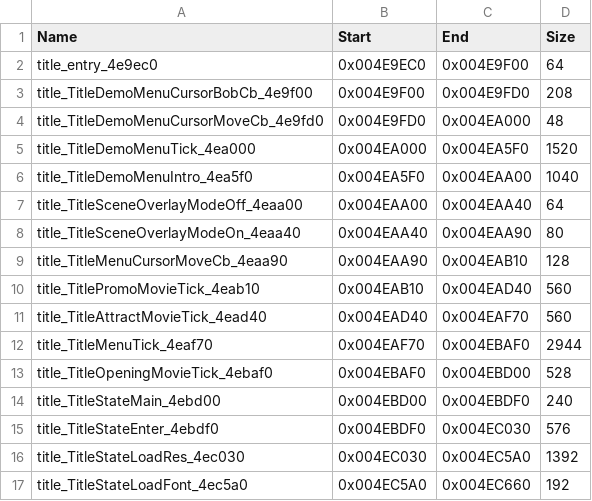
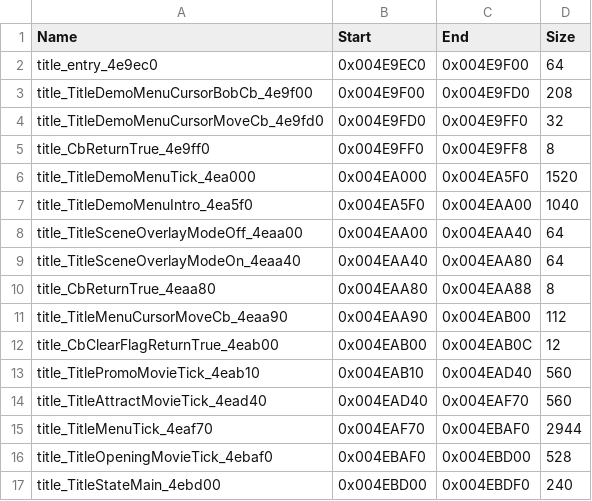
Before and after one commit to notavolleyball-dev/rogue-galaxy-recomp, a CSV file: config/SCUS_974.90/functions_title.csv, drawn as a sheet; only a part is shown; the shorter side is filled out with more unchanged rows.

```diff
--- a/config/SCUS_974.90/functions_title.csv
+++ b/config/SCUS_974.90/functions_title.csv
@@ -3,3 +3,4 @@ title_entry_4e9ec0,0x004E9EC0,0x004E9F00,64
 title_TitleDemoMenuCursorBobCb_4e9f00,0x004E9F00,0x004E9FD0,208
-title_TitleDemoMenuCursorMoveCb_4e9fd0,0x004E9FD0,0x004EA000,48
+title_TitleDemoMenuCursorMoveCb_4e9fd0,0x004E9FD0,0x004E9FF0,32
+title_CbReturnTrue_4e9ff0,0x004E9FF0,0x004E9FF8,8
 title_TitleDemoMenuTick_4ea000,0x004EA000,0x004EA5F0,1520
@@ -7,4 +8,6 @@ title_TitleDemoMenuIntro_4ea5f0,0x004EA5F0,0x004EAA00,1040
 title_TitleSceneOverlayModeOff_4eaa00,0x004EAA00,0x004EAA40,64
-title_TitleSceneOverlayModeOn_4eaa40,0x004EAA40,0x004EAA90,80
-title_TitleMenuCursorMoveCb_4eaa90,0x004EAA90,0x004EAB10,128
+title_TitleSceneOverlayModeOn_4eaa40,0x004EAA40,0x004EAA80,64
+title_CbReturnTrue_4eaa80,0x004EAA80,0x004EAA88,8
+title_TitleMenuCursorMoveCb_4eaa90,0x004EAA90,0x004EAB00,112
+title_CbClearFlagReturnTrue_4eab00,0x004EAB00,0x004EAB0C,12
 title_TitlePromoMovieTick_4eab10,0x004EAB10,0x004EAD40,560
```
Also changed, not shown: config/SCUS_974.90/functions_main.csv, 8 other files.
